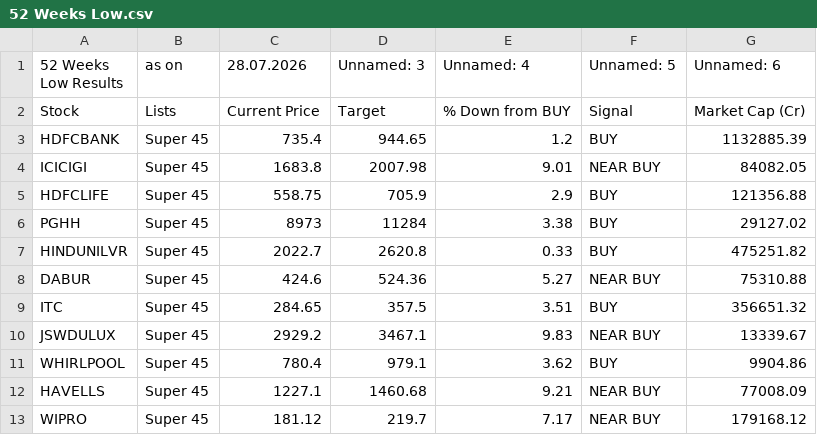
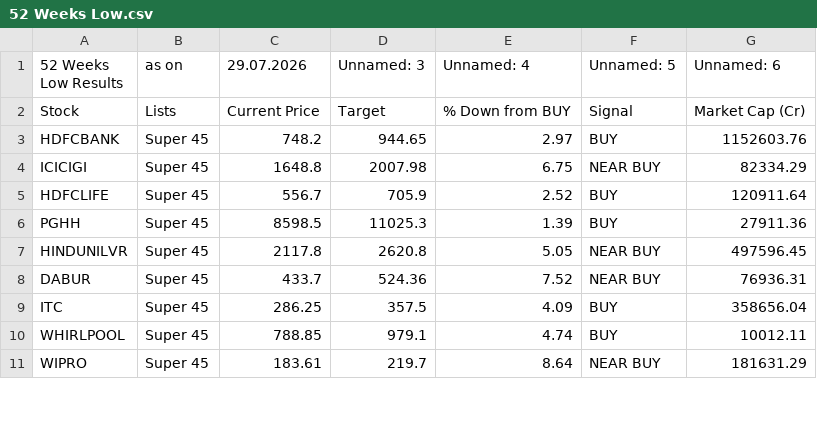
Before and after one commit to mojiburrahaman25/stock-output, a CSV file: 52 Weeks Low.csv, drawn as a sheet; only a part is shown; the diff covers the shown part only.

```diff
--- a/52 Weeks Low.csv
+++ b/52 Weeks Low.csv
@@ -1,13 +1,11 @@
-52 Weeks Low Results,as on,28.07.2026,Unnamed: 3,Unnamed: 4,Unnamed: 5,Unnamed: 6
+52 Weeks Low Results,as on,29.07.2026,Unnamed: 3,Unnamed: 4,Unnamed: 5,Unnamed: 6
 Stock,Lists,Current Price,Target,% Down from BUY,Signal,Market Cap (Cr)
-HDFCBANK,Super 45,735.4,944.65,1.2,BUY,1132885.39
-ICICIGI,Super 45,1683.8,2007.98,9.01,NEAR BUY,84082.05
-HDFCLIFE,Super 45,558.75,705.9,2.9,BUY,121356.88
-PGHH,Super 45,8973,11284,3.38,BUY,29127.02
-HINDUNILVR,Super 45,2022.7,2620.8,0.33,BUY,475251.82
-DABUR,Super 45,424.6,524.36,5.27,NEAR BUY,75310.88
-ITC,Super 45,284.65,357.5,3.51,BUY,356651.32
-JSWDULUX,Super 45,2929.2,3467.1,9.83,NEAR BUY,13339.67
-WHIRLPOOL,Super 45,780.4,979.1,3.62,BUY,9904.86
-HAVELLS,Super 45,1227.1,1460.68,9.21,NEAR BUY,77008.09
-WIPRO,Super 45,181.12,219.7,7.17,NEAR BUY,179168.12
+HDFCBANK,Super 45,748.2,944.65,2.97,BUY,1152603.76
+ICICIGI,Super 45,1648.8,2007.98,6.75,NEAR BUY,82334.29
+HDFCLIFE,Super 45,556.7,705.9,2.52,BUY,120911.64
+PGHH,Super 45,8598.5,11025.3,1.39,BUY,27911.36
+HINDUNILVR,Super 45,2117.8,2620.8,5.05,NEAR BUY,497596.45
+DABUR,Super 45,433.7,524.36,7.52,NEAR BUY,76936.31
+ITC,Super 45,286.25,357.5,4.09,BUY,358656.04
+WHIRLPOOL,Super 45,788.85,979.1,4.74,BUY,10012.11
+WIPRO,Super 45,183.61,219.7,8.64,NEAR BUY,181631.29
```
Also changed, not shown: 1 added row, 2 removed rows and 6 edited cells elsewhere in this file, BUY List.csv, ENVELOP.csv, 6 other files.
